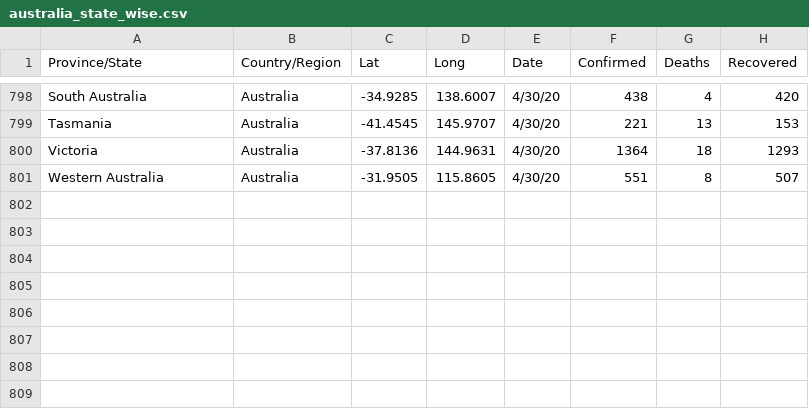
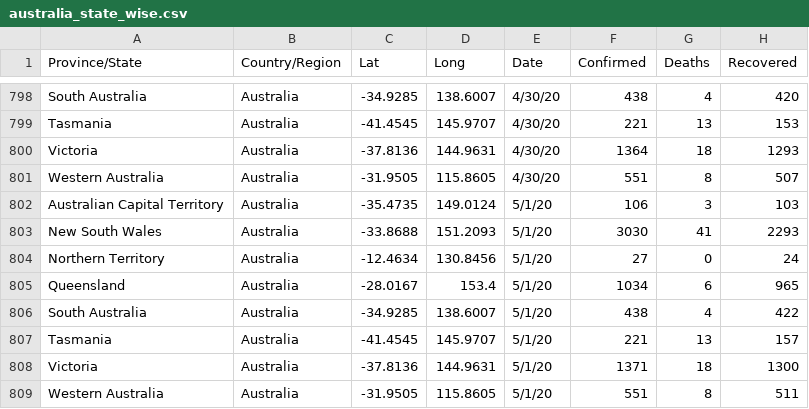
Before and after one commit to imdevskp/covid_19_jhu_data_web_scrap_and_cleaning, a CSV file: australia_state_wise.csv, drawn as a sheet; only a part is shown, gaps mark what is left out; the diff names each change by its address in the sheet, - before the commit and + after, or states it on an @@ line.

```diff
--- a/australia_state_wise.csv
+++ b/australia_state_wise.csv
+row 802: Australian Capital Territory | Australia | -35.4735 | 149.0124 | 5/1/20 | 106 | 3 | 103
+row 803: New South Wales | Australia | -33.8688 | 151.2093 | 5/1/20 | 3030 | 41 | 2293
+row 804: Northern Territory | Australia | -12.4634 | 130.8456 | 5/1/20 | 27 | 0 | 24
+row 805: Queensland | Australia | -28.0167 | 153.4 | 5/1/20 | 1034 | 6 | 965
+row 806: South Australia | Australia | -34.9285 | 138.6007 | 5/1/20 | 438 | 4 | 422
+row 807: Tasmania | Australia | -41.4545 | 145.9707 | 5/1/20 | 221 | 13 | 157
+row 808: Victoria | Australia | -37.8136 | 144.9631 | 5/1/20 | 1371 | 18 | 1300
+row 809: Western Australia | Australia | -31.9505 | 115.8605 | 5/1/20 | 551 | 8 | 511
```
Also changed, not shown: canada_state_wise.csv, 3 other files.
